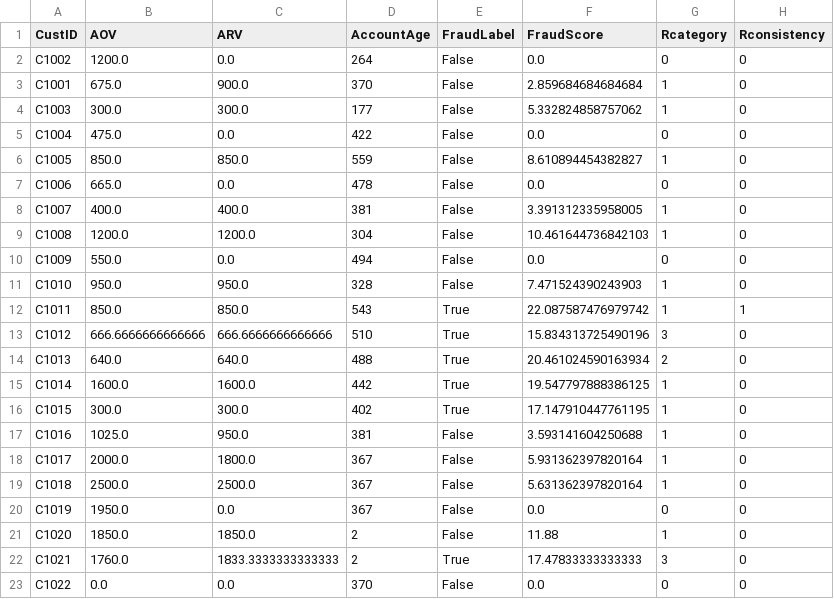
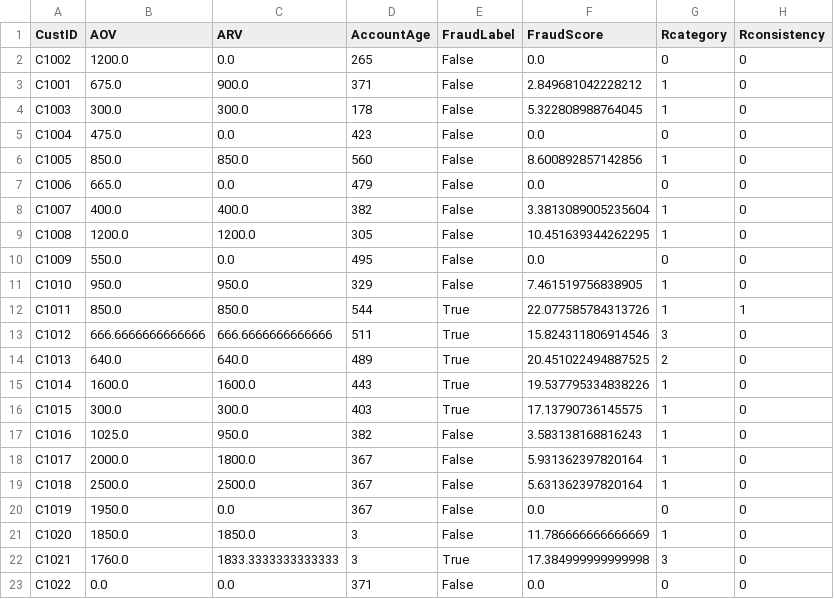
Before and after one commit to JaiMadhav/FinalWalmart, a CSV file: fraudsummary.csv, drawn as a sheet; only a part is shown; the diff covers the shown part only; the diff names each change by its address in the sheet, - before the commit and + after, or states it on an @@ line.

```diff
--- a/fraudsummary.csv
+++ b/fraudsummary.csv
-D2 (AccountAge): 264
+D2 (AccountAge): 265
-D3 (AccountAge): 370
+D3 (AccountAge): 371
-F3 (FraudScore): 2.859684684684684
+F3 (FraudScore): 2.849681042228212
-D4 (AccountAge): 177
+D4 (AccountAge): 178
-F4 (FraudScore): 5.332824858757062
+F4 (FraudScore): 5.322808988764045
-D5 (AccountAge): 422
+D5 (AccountAge): 423
-D6 (AccountAge): 559
+D6 (AccountAge): 560
-F6 (FraudScore): 8.610894454382827
+F6 (FraudScore): 8.600892857142856
-D7 (AccountAge): 478
+D7 (AccountAge): 479
-D8 (AccountAge): 381
+D8 (AccountAge): 382
-F8 (FraudScore): 3.391312335958005
+F8 (FraudScore): 3.3813089005235604
-D9 (AccountAge): 304
+D9 (AccountAge): 305
-F9 (FraudScore): 10.461644736842103
+F9 (FraudScore): 10.451639344262295
-D10 (AccountAge): 494
+D10 (AccountAge): 495
-D11 (AccountAge): 328
+D11 (AccountAge): 329
-F11 (FraudScore): 7.471524390243903
+F11 (FraudScore): 7.461519756838905
-D12 (AccountAge): 543
+D12 (AccountAge): 544
-F12 (FraudScore): 22.087587476979742
+F12 (FraudScore): 22.077585784313726
-D13 (AccountAge): 510
+D13 (AccountAge): 511
-F13 (FraudScore): 15.834313725490196
+F13 (FraudScore): 15.824311806914546
-D14 (AccountAge): 488
+D14 (AccountAge): 489
-F14 (FraudScore): 20.461024590163934
+F14 (FraudScore): 20.451022494887525
-D15 (AccountAge): 442
+D15 (AccountAge): 443
-F15 (FraudScore): 19.547797888386125
+F15 (FraudScore): 19.537795334838226
-D16 (AccountAge): 402
+D16 (AccountAge): 403
-F16 (FraudScore): 17.147910447761195
+F16 (FraudScore): 17.13790736145575
-D17 (AccountAge): 381
+D17 (AccountAge): 382
-F17 (FraudScore): 3.593141604250688
+F17 (FraudScore): 3.583138168816243
-D21:D22 (AccountAge): 2
+D21:D22 (AccountAge): 3
-F21 (FraudScore): 11.88
+F21 (FraudScore): 11.786666666666669
-F22 (FraudScore): 17.47833333333333
+F22 (FraudScore): 17.384999999999998
-D23 (AccountAge): 370
+D23 (AccountAge): 371
```
Also changed, not shown: 10 edited cells elsewhere in this file, 1 other file.
